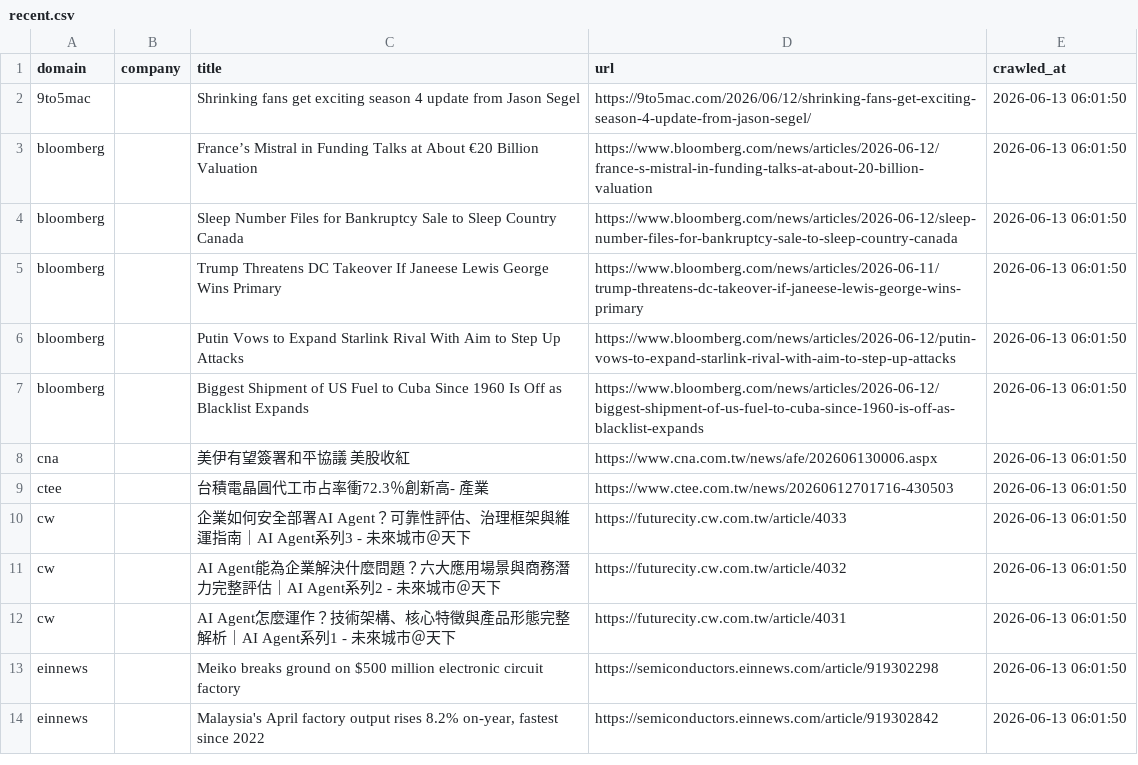
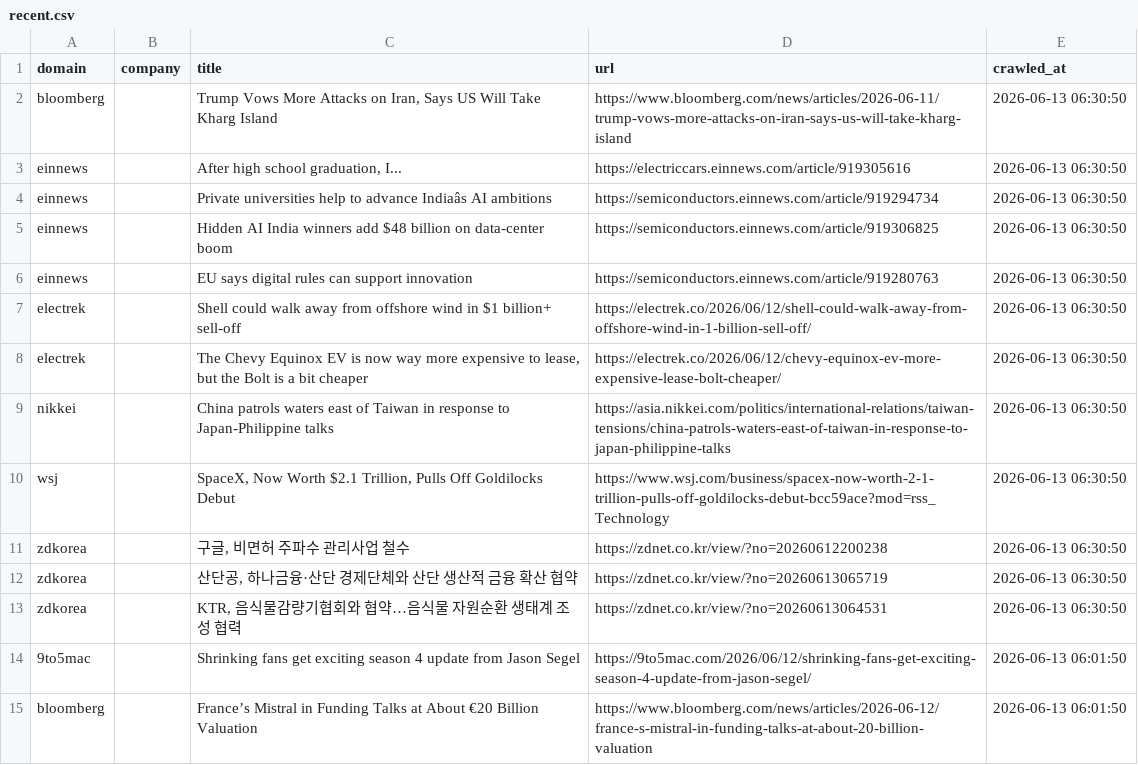
Before and after one commit to levelupup/news_crawler, a CSV file: data/recent.csv, drawn as a sheet; only a part is shown; the shorter side is filled out with more unchanged rows; the diff names each change by its address in the sheet, - before the commit and + after, or states it on an @@ line.

```diff
--- a/data/recent.csv
+++ b/data/recent.csv
+row 2: bloomberg |  | Trump Vows More Attacks on Iran, Says US Will Take Kharg Island | https://www.bloomberg.com/news/articles/2026-06-11/trump-vows-more-attacks-on-iran-says-us-will-take-kharg-island | 2026-06-13 06:30:50
+row 3: einnews |  | After high school graduation, I... | https://electriccars.einnews.com/article/919305616 | 2026-06-13 06:30:50
+row 4: einnews |  | Private universities help to advance Indiaâs AI ambitions | https://semiconductors.einnews.com/article/919294734 | 2026-06-13 06:30:50
+row 5: einnews |  | Hidden AI India winners add $48 billion on data-center boom | https://semiconductors.einnews.com/article/919306825 | 2026-06-13 06:30:50
+row 6: einnews |  | EU says digital rules can support innovation | https://semiconductors.einnews.com/article/919280763 | 2026-06-13 06:30:50
+row 7: electrek |  | Shell could walk away from offshore wind in $1 billion+ sell-off | https://electrek.co/2026/06/12/shell-could-walk-away-from-offshore-wind-in-1-billion-sell-off/ | 2026-06-13 06:30:50
+row 8: electrek |  | The Chevy Equinox EV is now way more expensive to lease, but the Bolt is a bit cheaper | https://electrek.co/2026/06/12/chevy-equinox-ev-more-expensive-lease-bolt-cheaper/ | 2026-06-13 06:30:50
+row 9: nikkei |  | China patrols waters east of Taiwan in response to Japan-Philippine talks | https://asia.nikkei.com/politics/international-relations/taiwan-tensions/china-patrols-waters-east-of-taiwan-in-response-to-japan-philippine-talks | 2026-06-13 06:30:50
+row 10: wsj |  | SpaceX, Now Worth $2.1 Trillion, Pulls Off Goldilocks Debut | https://www.wsj.com/business/spacex-now-worth-2-1-trillion-pulls-off-goldilocks-debut-bcc59ace?mod=rss_Technology | 2026-06-13 06:30:50
+row 11: zdkorea |  | 구글, 비면허 주파수 관리사업 철수 | https://zdnet.co.kr/view/?no=20260612200238 | 2026-06-13 06:30:50
+row 12: zdkorea |  | 산단공, 하나금융·산단 경제단체와 산단 생산적 금융 확산 협약 | https://zdnet.co.kr/view/?no=20260613065719 | 2026-06-13 06:30:50
+row 13: zdkorea |  | KTR, 음식물감량기협회와 협약…음식물 자원순환 생태계 조성 협력 | https://zdnet.co.kr/view/?no=20260613064531 | 2026-06-13 06:30:50
```
Also changed, not shown: 6 other files.
